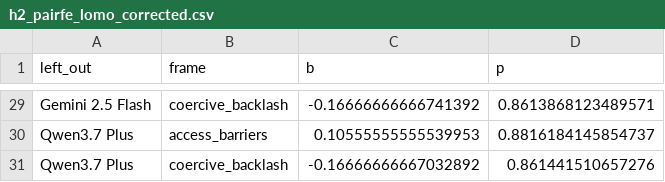
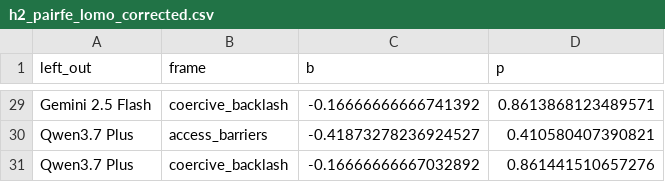
Before and after one commit to yichao2022/value-sensitivity-llm-audit, a CSV file: replication/outputs/canonical/h2_pairfe_lomo_corrected.csv, drawn as a sheet; only a part is shown, gaps mark what is left out; the diff covers the shown part only; the diff names each change by its address in the sheet, - before the commit and + after, or states it on an @@ line.

```diff
--- a/replication/outputs/canonical/h2_pairfe_lomo_corrected.csv
+++ b/replication/outputs/canonical/h2_pairfe_lomo_corrected.csv
-C30 (b): 0.10555555555539953
+C30 (b): -0.41873278236924527
-D30 (p): 0.8816184145854737
+D30 (p): 0.410580407390821
```
Also changed, not shown: 28 edited cells elsewhere in this file, replication/outputs/canonical/h2_pairfe_corrected.csv, replication/outputs/canonical/h2_pairfe_lopo_corrected.csv, 13 other files.
